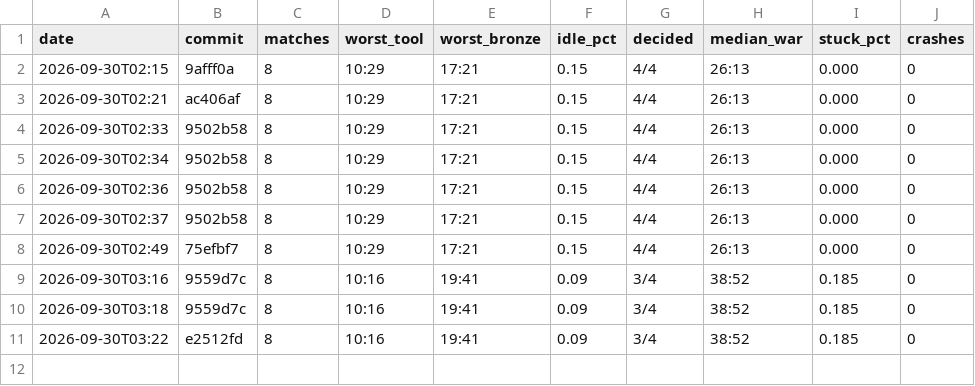
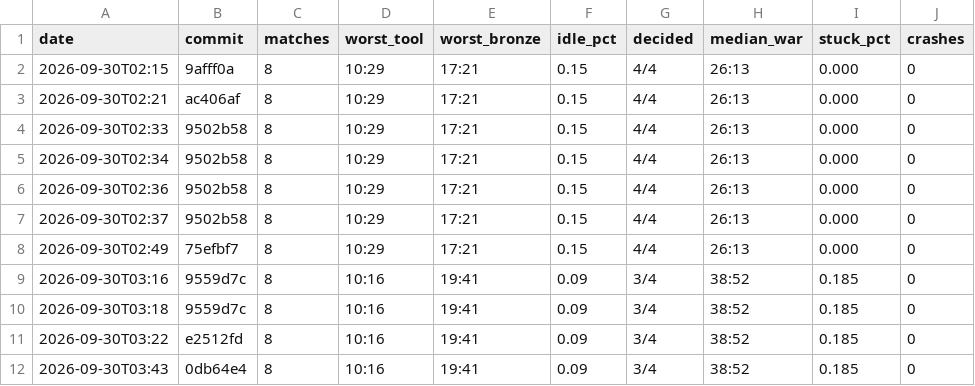
Before and after one commit to DigiMonk73/Empires, a CSV file: docs/metrics/ai.csv, drawn as a sheet.

```diff
--- a/docs/metrics/ai.csv
+++ b/docs/metrics/ai.csv
@@ -11 +11,2 @@ date,commit,matches,worst_tool,worst_bronze,idle_pct,decided,median_war,stuck_pc
 2026-09-30T03:22,e2512fd,8,10:16,19:41,0.09,3/4,38:52,0.185,0
+2026-09-30T03:43,0db64e4,8,10:16,19:41,0.09,3/4,38:52,0.185,0
```
Also changed, not shown: docs/metrics/battle.csv, docs/metrics/econ.csv, 10 other files.
